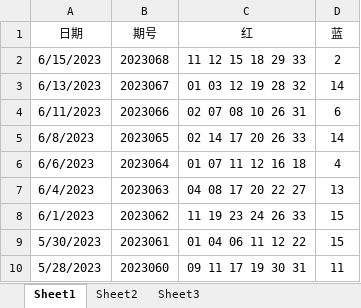
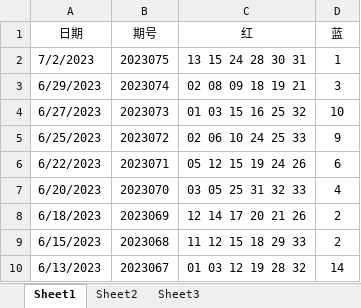
Before and after one commit to JohnnyXiao/piao, an Excel workbook: data/ssq_origin_data.xlsx, sheet Sheet1, drawn as a sheet; only a part is shown; the shorter side is filled out with more unchanged rows; values as stored, in another font and other column widths than the file's, no borders; the diff names each change by its address in the sheet, - before the commit and + after, or states it on an @@ line.

Commit message:
update ssq origin data

```diff
--- a/data/ssq_origin_data.xlsx (sheet Sheet1)
+++ b/data/ssq_origin_data.xlsx (sheet Sheet1)
+row 2: 7/2/2023 | 2023075 | 13 15 24 28 30 31 | 1
+row 3: 6/29/2023 | 2023074 | 02 08 09 18 19 21 | 3
+row 4: 6/27/2023 | 2023073 | 01 03 15 16 25 32 | 10
+row 5: 6/25/2023 | 2023072 | 02 06 10 24 25 33 | 9
+row 6: 6/22/2023 | 2023071 | 05 12 15 19 24 26 | 6
+row 7: 6/20/2023 | 2023070 | 03 05 25 31 32 33 | 4
+row 8: 6/18/2023 | 2023069 | 12 14 17 20 21 26 | 2
```
